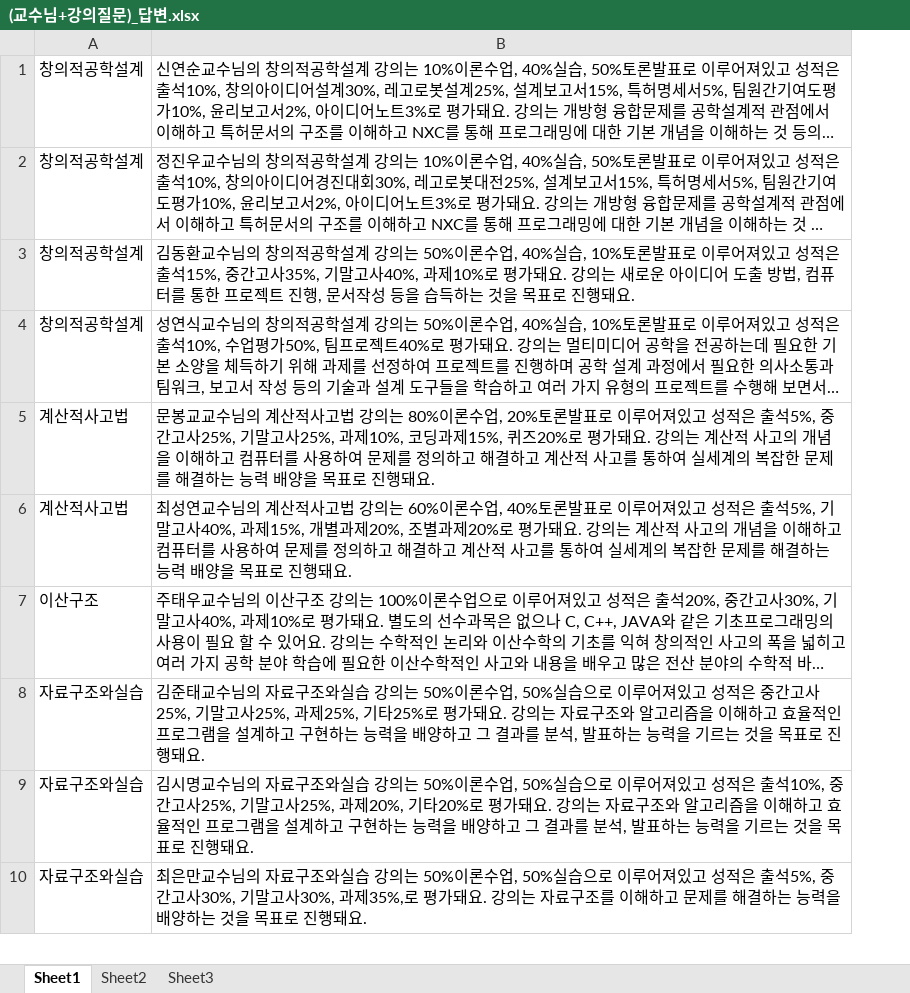
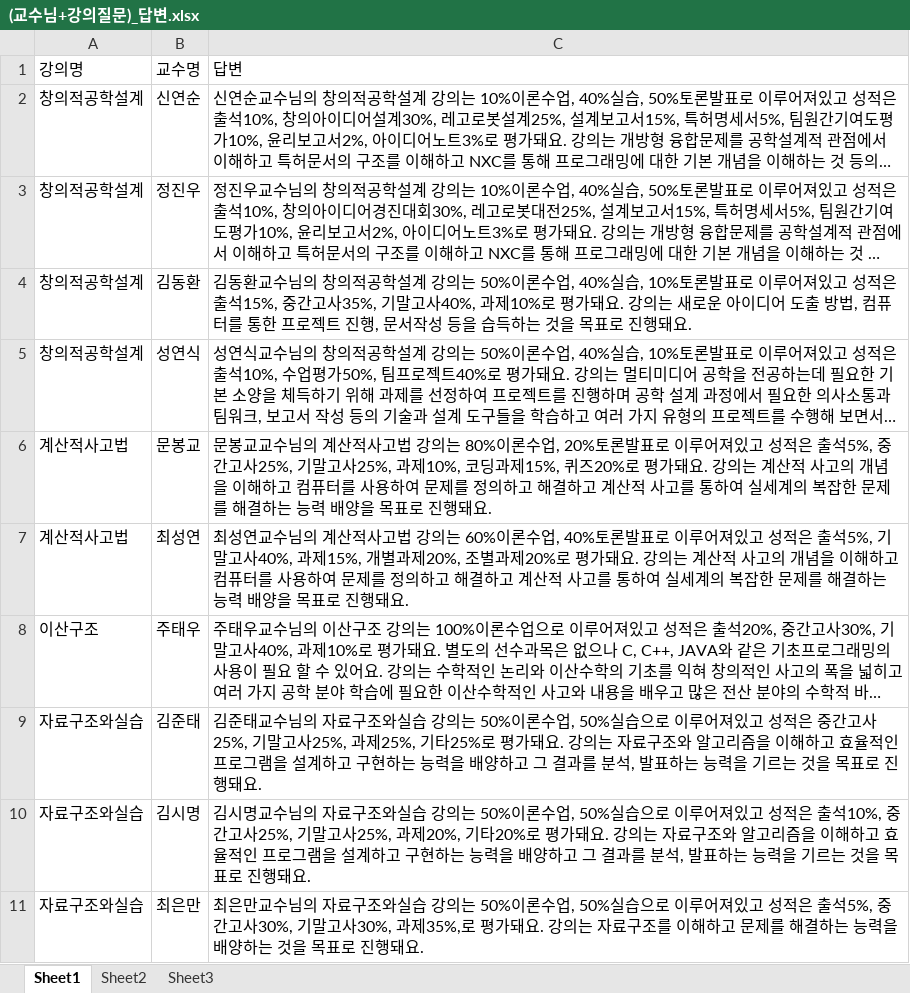
Before and after one commit to CSID-DGU/2018-2-CECD-DungDung-1-2, an Excel workbook: 답변/(교수님+강의질문)_답변.xlsx, sheet Sheet1, drawn as a sheet; only a part is shown; long unchanged cells end in …; values as stored, in another font and other column widths than the file's, no borders; addresses are those after the commit; the diff names each change by its address in the sheet, - before the commit and + after, or states it on an @@ line.

Commit message:
Add files via upload

```diff
--- a/답변/(교수님+강의질문)_답변.xlsx (sheet Sheet1)
+++ b/답변/(교수님+강의질문)_답변.xlsx (sheet Sheet1)
+column B, rows 2-11: 신연순 | 정진우 | 김동환 | 성연식 | 문봉교 | 최성연 | 주태우 | 김준태 | 김시명 | 최은만
+row 1: 강의명 | 교수명 | 답변
```
